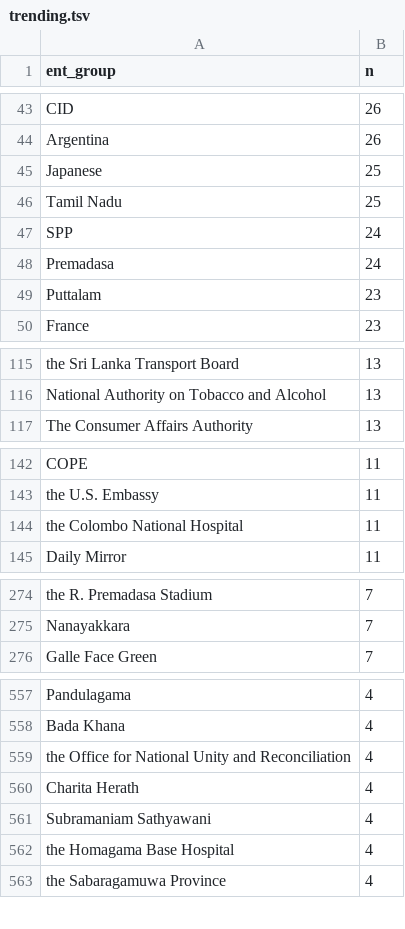
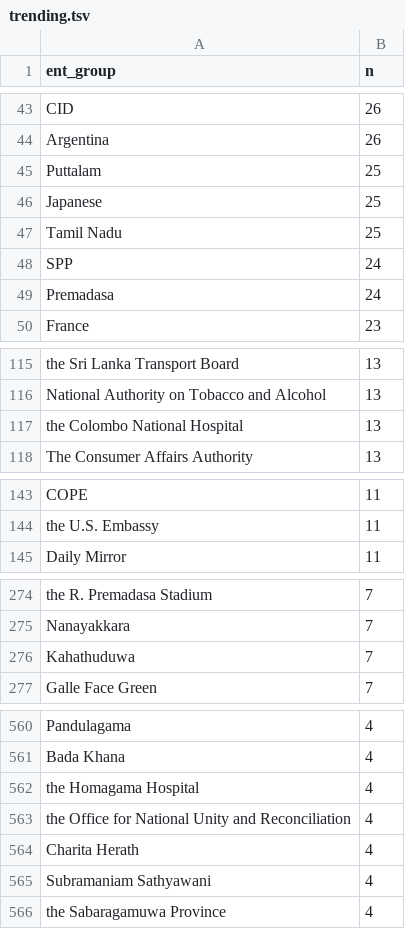
Before and after one commit to nuuuwan/news_lk2, a TSV file: trending.tsv, drawn as a sheet; only a part is shown, gaps mark what is left out; removed rows and columns are numbered as before the commit, all else as after; the diff covers the shown part only; the diff names each change by its address in the sheet, - before the commit and + after, or states it on an @@ line.

```diff
--- a/trending.tsv
+++ b/trending.tsv
+row 45: Puttalam | 25
-row 49: Puttalam | 23
+row 117: the Colombo National Hospital | 13
-row 144: the Colombo National Hospital | 11
+row 276: Kahathuduwa | 7
+row 562: the Homagama Hospital | 4
-row 562: the Homagama Base Hospital | 4
```
Also changed, not shown: 9 added rows, 9 removed rows and 2 edited cells elsewhere in this file, 8 other files.
